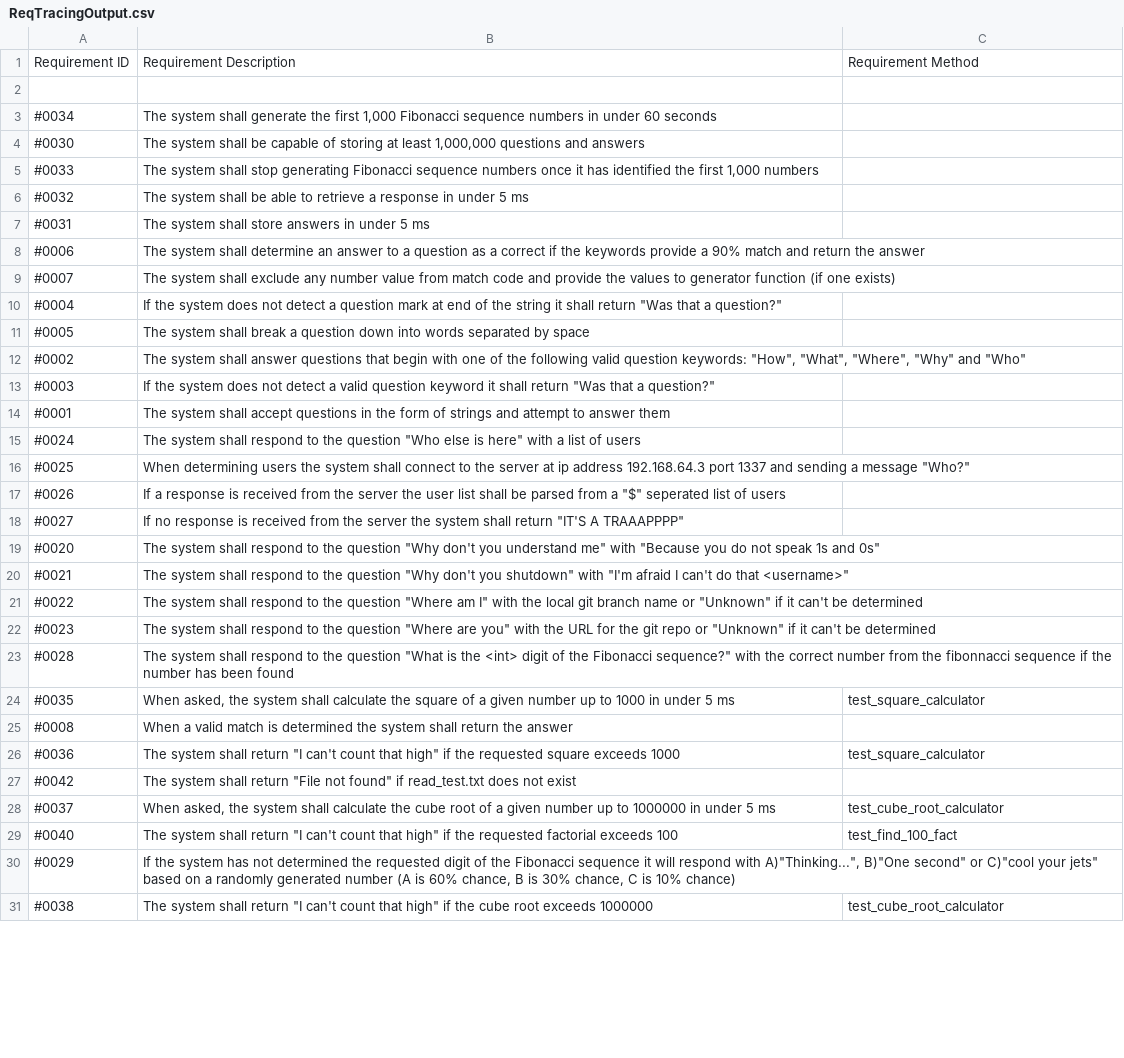
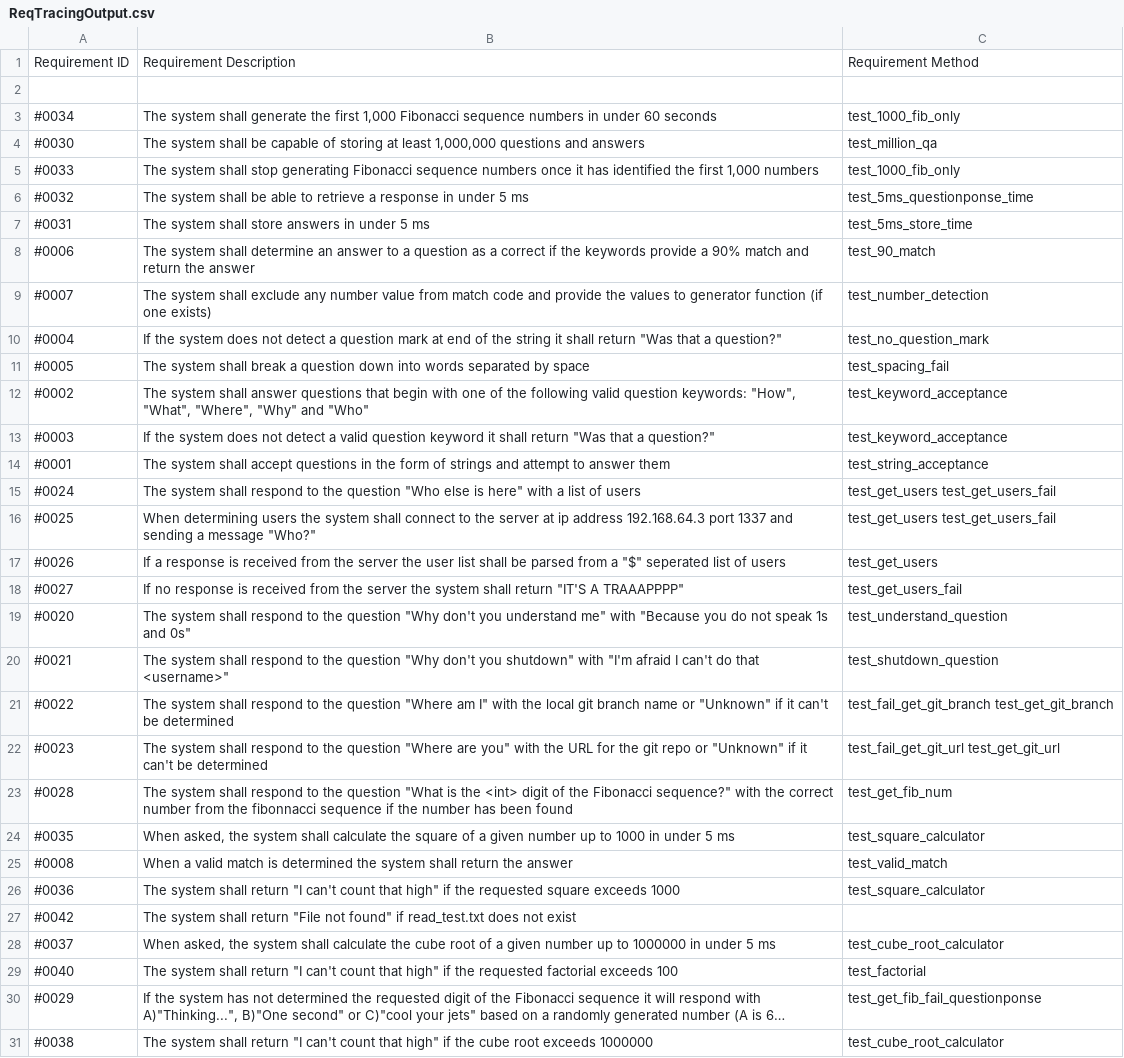
Before and after one commit to maxbrandstetter/LabRepo, a CSV file: ReqTracingOutput.csv, drawn as a sheet; only a part is shown; long unchanged cells end in …; the diff covers the shown part only; the diff names each change by its address in the sheet, - before the commit and + after, or states it on an @@ line.

```diff
--- a/ReqTracingOutput.csv
+++ b/ReqTracingOutput.csv
-C3: (empty)
+C3: test_1000_fib_only
-C4: (empty)
+C4: test_million_qa
-C5: (empty)
+C5: test_1000_fib_only
-C6: (empty)
+C6: test_5ms_questionponse_time
-C7: (empty)
+C7: test_5ms_store_time
-C8: (empty)
+C8: test_90_match
-C9: (empty)
+C9: test_number_detection
-C10: (empty)
+C10: test_no_question_mark
-C11: (empty)
+C11: test_spacing_fail
-C12:C13: (empty)
+C12:C13: test_keyword_acceptance
-C14: (empty)
+C14: test_string_acceptance
-C15:C16: (empty)
+C15:C16: test_get_users test_get_users_fail
-C17: (empty)
+C17: test_get_users
-C18: (empty)
+C18: test_get_users_fail
-C19: (empty)
+C19: test_understand_question
-C20: (empty)
+C20: test_shutdown_question
-C21: (empty)
+C21: test_fail_get_git_branch test_get_git_branch
-C22: (empty)
+C22: test_fail_get_git_url test_get_git_url
-C23: (empty)
+C23: test_get_fib_num
-C25: (empty)
+C25: test_valid_match
-C29: test_find_100_fact
+C29: test_factorial
-C30: (empty)
+C30: test_get_fib_fail_questionponse
```
Also changed, not shown: 12 edited cells elsewhere in this file, 4 other files.
